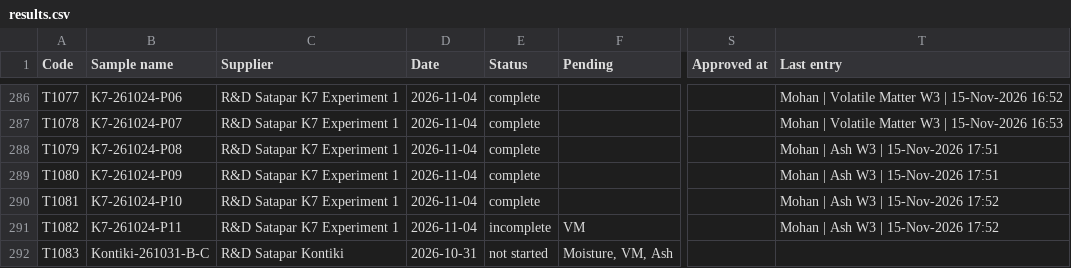
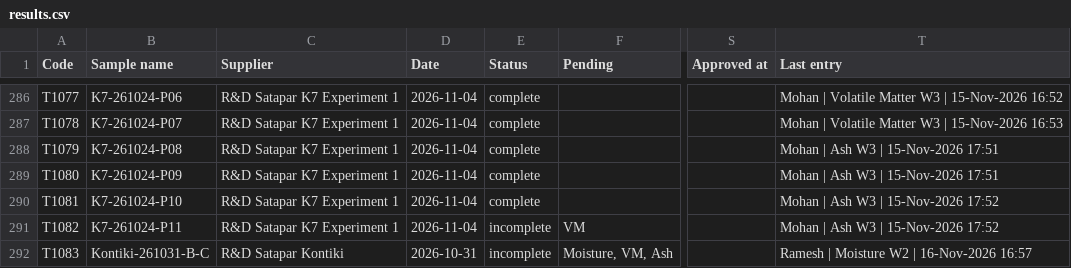
Before and after one commit to Climitra/weighing_data_QR, a CSV file: results.csv, drawn as a sheet; only a part is shown, gaps mark what is left out; the diff names each change by its address in the sheet, - before the commit and + after, or states it on an @@ line.

```diff
--- a/results.csv
+++ b/results.csv
-E292 (Status): not started
+E292 (Status): incomplete
-T292 (Last entry): (empty)
+T292 (Last entry): Ramesh | Moisture W2 | 16-Nov-2026 16:57
```
Also changed, not shown: 1 other file.
